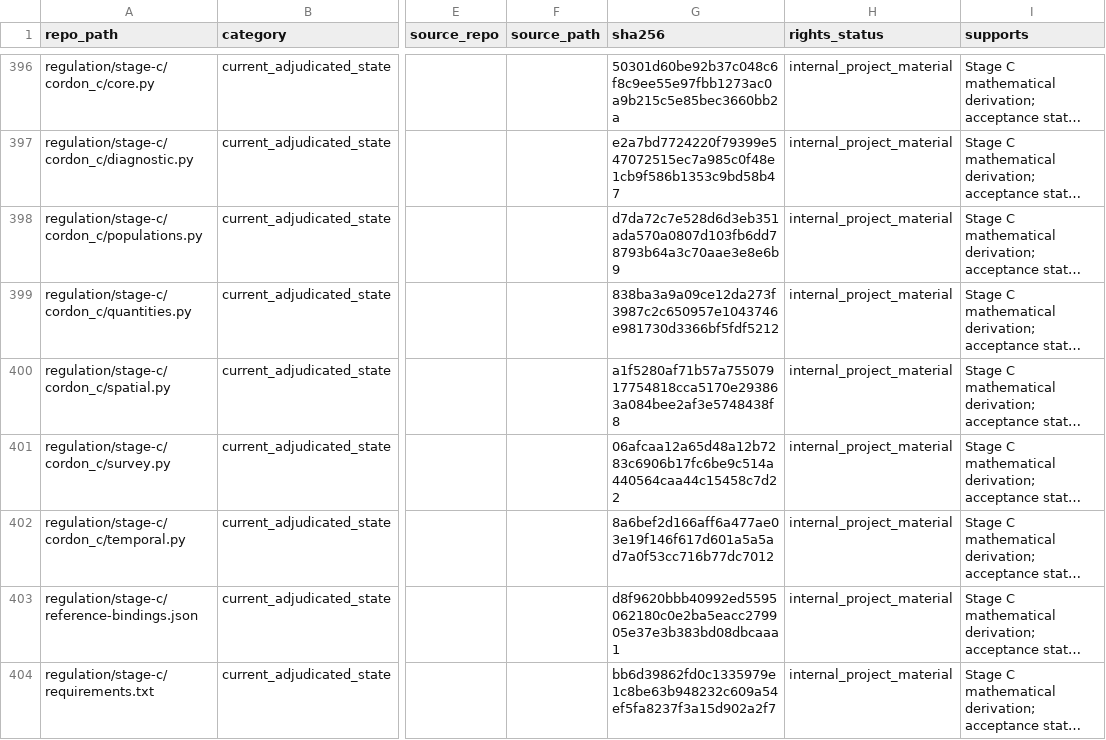
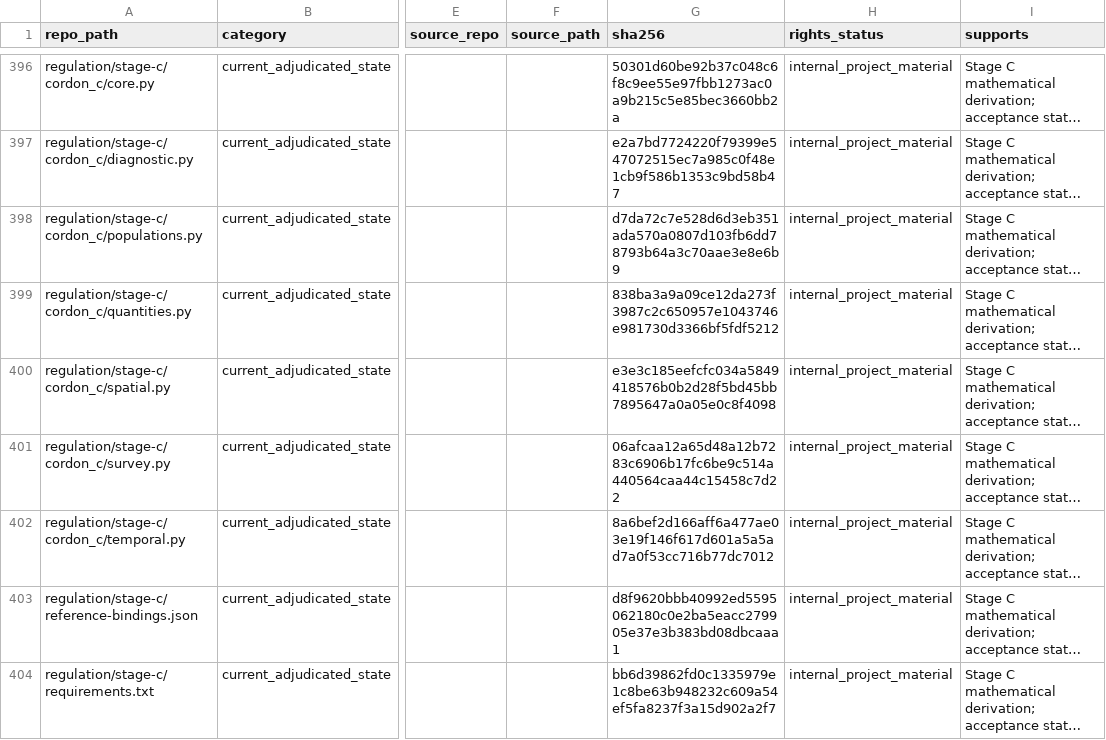
Before and after one commit to owassmer/CORDON, a CSV file: corpus/CATALOG.csv, drawn as a sheet; only a part is shown, gaps mark what is left out; long unchanged cells end in …; the diff covers the shown part only; the diff names each change by its address in the sheet, - before the commit and + after, or states it on an @@ line.

Commit message:
partial_parcel's drawn cores only propose a point; (b) is true only when that point lies inside both geometries beyond each one's own error by exact distance, and SPEC scopes the error model to partial_parcel; the acceptance record and catalog follow the package.

```diff
--- a/corpus/CATALOG.csv
+++ b/corpus/CATALOG.csv
-G400 (sha256): a1f5280af71b57a75507917754818cca5170e293863a084bee2af3e5748438f8
+G400 (sha256): e3e3c185eefcfc034a5849418576b0b2d28f5bd45bb7895647a0a05e0c8f4098
```
Also changed, not shown: 5 edited cells elsewhere in this file, 6 other files.
